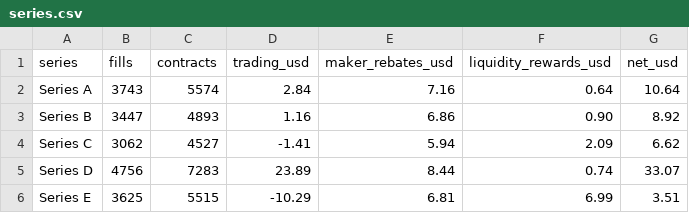
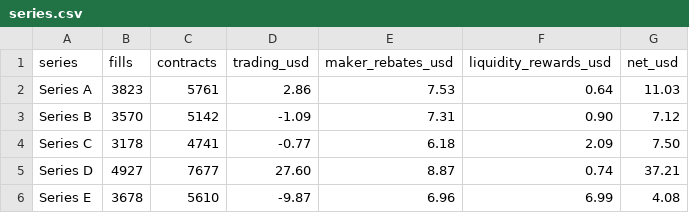
Before and after one commit to Tanuj-07/prediction-market-making, a CSV file: data/series.csv, drawn as a sheet.

```diff
--- a/data/series.csv
+++ b/data/series.csv
@@ -1,6 +1,6 @@
 series,fills,contracts,trading_usd,maker_rebates_usd,liquidity_rewards_usd,net_usd
-Series A,3743,5574,2.84,7.16,0.64,10.64
-Series B,3447,4893,1.16,6.86,0.90,8.92
-Series C,3062,4527,-1.41,5.94,2.09,6.62
-Series D,4756,7283,23.89,8.44,0.74,33.07
-Series E,3625,5515,-10.29,6.81,6.99,3.51
+Series A,3823,5761,2.86,7.53,0.64,11.03
+Series B,3570,5142,-1.09,7.31,0.90,7.12
+Series C,3178,4741,-0.77,6.18,2.09,7.50
+Series D,4927,7677,27.60,8.87,0.74,37.21
+Series E,3678,5610,-9.87,6.96,6.99,4.08
```
Also changed, not shown: data/daily.csv, data/versions.csv, 8 other files.
